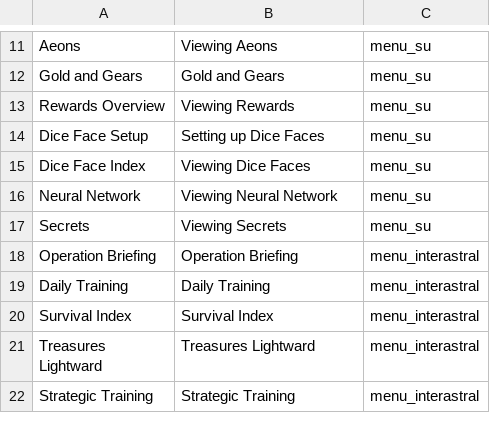
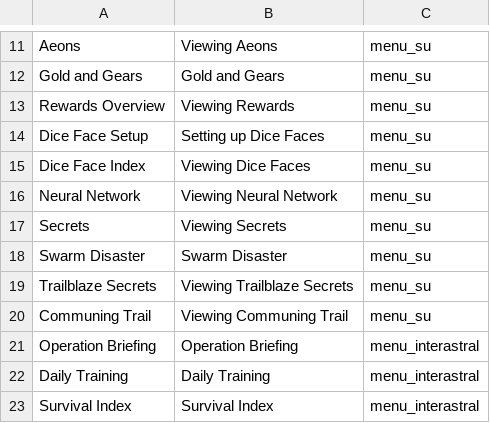
Before and after one commit to X3ne/hsrpc, a CSV file: embeds/sub_menus.csv, drawn as a sheet; only a part is shown, gaps mark what is left out; the shorter side is filled out with more unchanged rows; the diff names each change by its address in the sheet, - before the commit and + after, or states it on an @@ line.

Commit message:
feat(game data): add support for swarm disaster

```diff
--- a/embeds/sub_menus.csv
+++ b/embeds/sub_menus.csv
+row 18: Swarm Disaster | Swarm Disaster | menu_su
+row 19: Trailblaze Secrets | Viewing Trailblaze Secrets | menu_su
+row 20: Communing Trail | Viewing Communing Trail | menu_su
```
Also changed, not shown: embeds/menus.csv.
